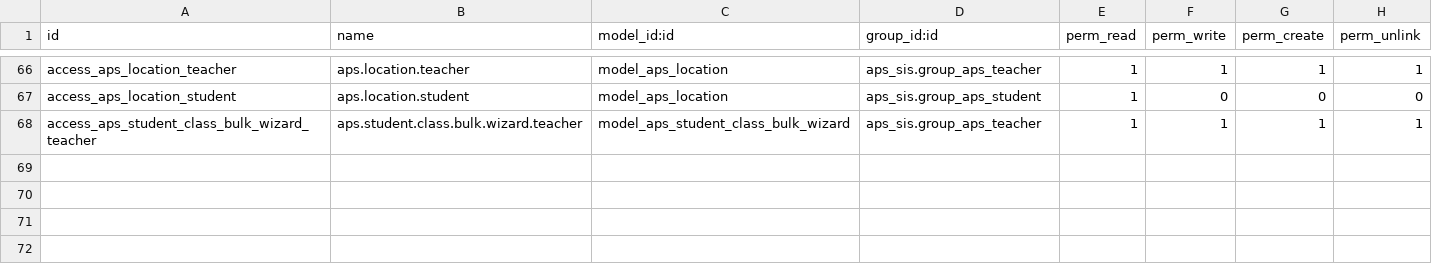
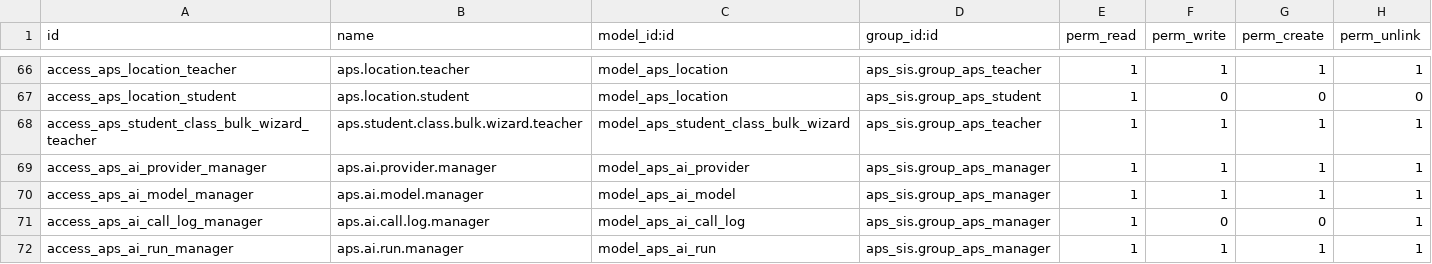
Before and after one commit to agrogers/aps_sis, a CSV file: security/ir.model.access.csv, drawn as a sheet; only a part is shown, gaps mark what is left out; the diff names each change by its address in the sheet, - before the commit and + after, or states it on an @@ line.

```diff
--- a/security/ir.model.access.csv
+++ b/security/ir.model.access.csv
+row 69: access_aps_ai_provider_manager | aps.ai.provider.manager | model_aps_ai_provider | aps_sis.group_aps_manager | 1 | 1 | 1 | 1
+row 70: access_aps_ai_model_manager | aps.ai.model.manager | model_aps_ai_model | aps_sis.group_aps_manager | 1 | 1 | 1 | 1
+row 71: access_aps_ai_call_log_manager | aps.ai.call.log.manager | model_aps_ai_call_log | aps_sis.group_aps_manager | 1 | 0 | 0 | 1
+row 72: access_aps_ai_run_manager | aps.ai.run.manager | model_aps_ai_run | aps_sis.group_aps_manager | 1 | 1 | 1 | 1
```
Also changed, not shown: 12 other files.
